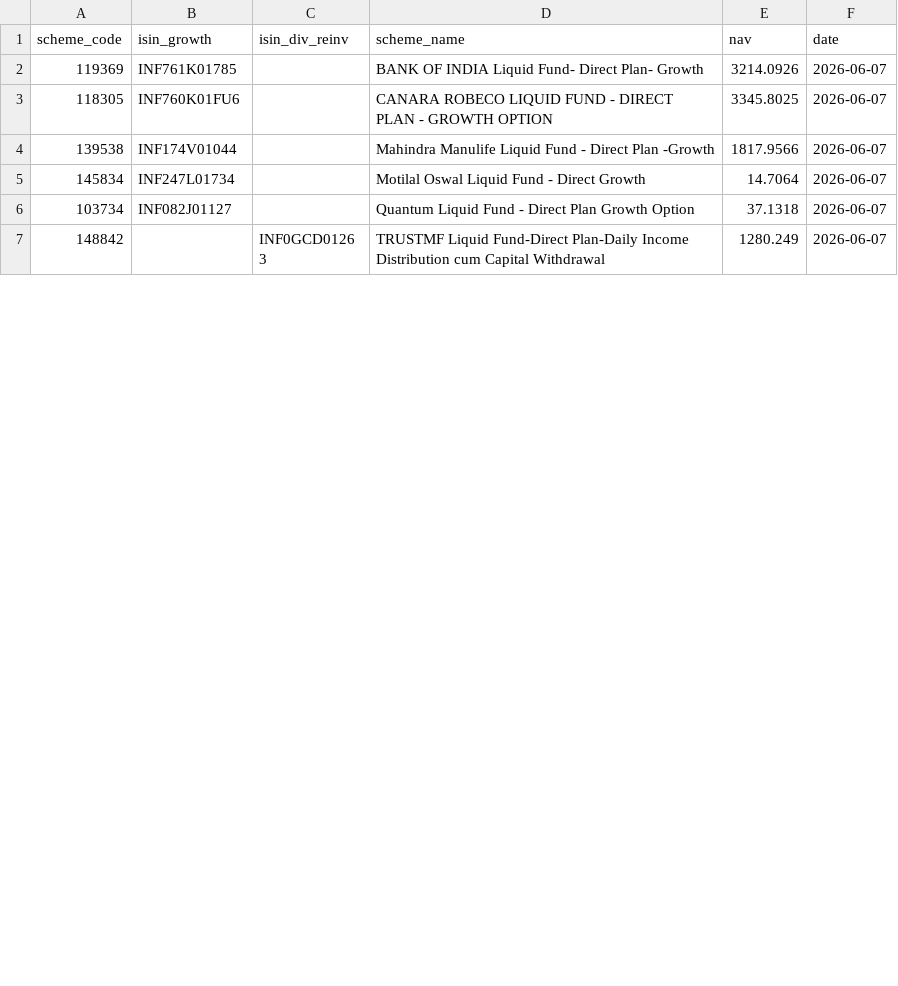
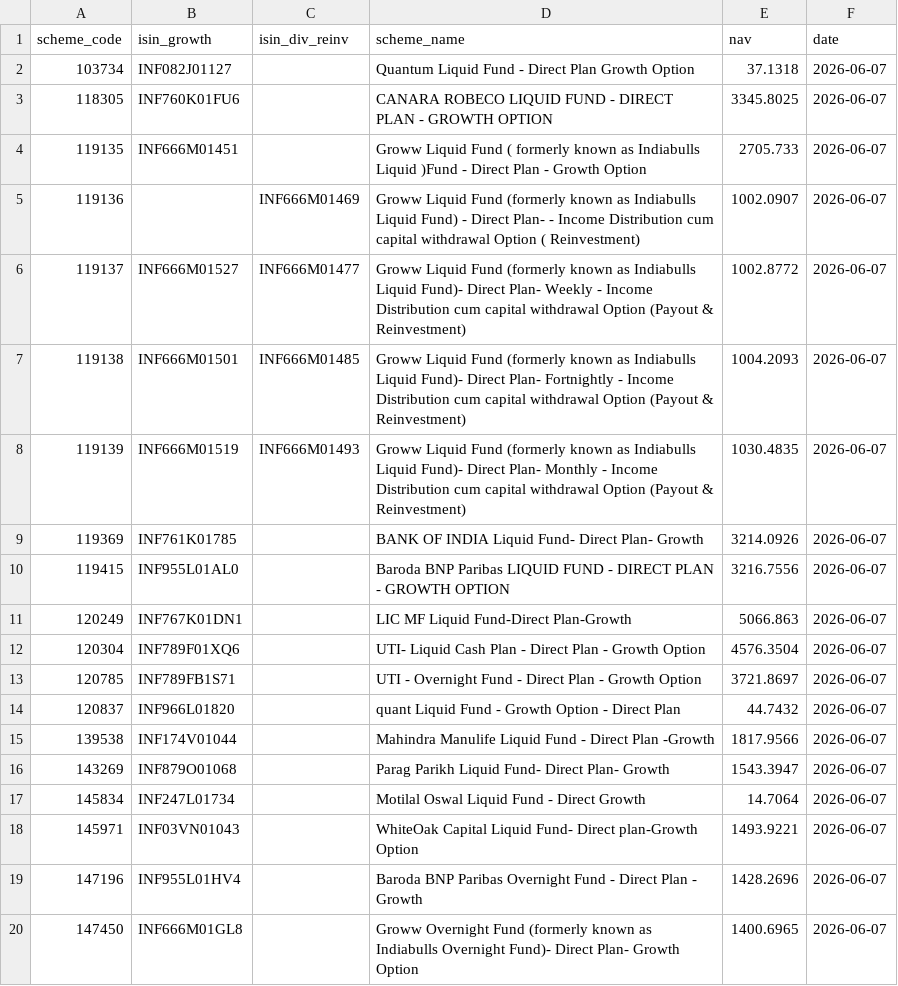
Before and after one commit to finfee-ai/nav-data-dump, a CSV file: data/daily/2026-06-07.csv, drawn as a sheet; only a part is shown; the shorter side is filled out with more unchanged rows; the diff covers the shown part only.

```diff
--- a/data/daily/2026-06-07.csv
+++ b/data/daily/2026-06-07.csv
@@ -1,6 +1,20 @@
 scheme_code,isin_growth,isin_div_reinv,scheme_name,nav,date
+103734,INF082J01127,,Quantum Liquid Fund - Direct Plan Growth Option,37.1318,2026-06-07
+118305,INF760K01FU6,,CANARA ROBECO LIQUID FUND - DIRECT PLAN - GROWTH OPTION,3345.8025,2026-06-07
+119135,INF666M01451,,Groww Liquid Fund ( formerly known as Indiabulls Liquid )Fund - Direct Plan - Growth Option,2705.733,2026-06-07
+119136,,INF666M01469,Groww Liquid Fund (formerly known as Indiabulls Liquid Fund) - Direct Plan- - Income Distribution cum capital withdrawal Option ( Reinvestment),1002.0907,2026-06-07
+119137,INF666M01527,INF666M01477,Groww Liquid Fund (formerly known as Indiabulls Liquid Fund)- Direct Plan- Weekly - Income Distribution cum capital withdrawal Option (Payout & Reinvestment),1002.8772,2026-06-07
+119138,INF666M01501,INF666M01485,Groww Liquid Fund (formerly known as Indiabulls Liquid Fund)- Direct Plan- Fortnightly - Income Distribution cum capital withdrawal Option (Payout & Reinvestment),1004.2093,2026-06-07
+119139,INF666M01519,INF666M01493,Groww Liquid Fund (formerly known as Indiabulls Liquid Fund)- Direct Plan- Monthly - Income Distribution cum capital withdrawal Option (Payout & Reinvestment),1030.4835,2026-06-07
 119369,INF761K01785,,BANK OF INDIA Liquid Fund- Direct Plan- Growth,3214.0926,2026-06-07
-118305,INF760K01FU6,,CANARA ROBECO LIQUID FUND - DIRECT PLAN - GROWTH OPTION,3345.8025,2026-06-07
+119415,INF955L01AL0,,Baroda BNP Paribas LIQUID FUND - DIRECT PLAN - GROWTH OPTION,3216.7556,2026-06-07
+120249,INF767K01DN1,,LIC MF Liquid Fund-Direct Plan-Growth,5066.863,2026-06-07
+120304,INF789F01XQ6,,UTI-  Liquid Cash Plan - Direct Plan - Growth Option,4576.3504,2026-06-07
+120785,INF789FB1S71,,UTI - Overnight Fund - Direct Plan - Growth Option,3721.8697,2026-06-07
+120837,INF966L01820,,quant Liquid Fund - Growth Option - Direct Plan,44.7432,2026-06-07
 139538,INF174V01044,,Mahindra Manulife Liquid Fund - Direct Plan -Growth,1817.9566,2026-06-07
+143269,INF879O01068,,Parag Parikh Liquid Fund- Direct Plan- Growth,1543.3947,2026-06-07
 145834,INF247L01734,,Motilal Oswal Liquid Fund - Direct Growth,14.7064,2026-06-07
-103734,INF082J01127,,Quantum Liquid Fund - Direct Plan Growth Option,37.1318,2026-06-07
+145971,INF03VN01043,,WhiteOak Capital Liquid Fund- Direct plan-Growth Option,1493.9221,2026-06-07
+147196,INF955L01HV4,,Baroda BNP Paribas Overnight Fund - Direct Plan - Growth,1428.2696,2026-06-07
+147450,INF666M01GL8,,Groww Overnight Fund (formerly known as Indiabulls Overnight Fund)- Direct Plan- Growth Option,1400.6965,2026-06-07
```
Also changed, not shown: 12 added rows and 7 moved rows elsewhere in this file, data/daily/2026-06-06.csv, data/latest.csv, 3 other files.
